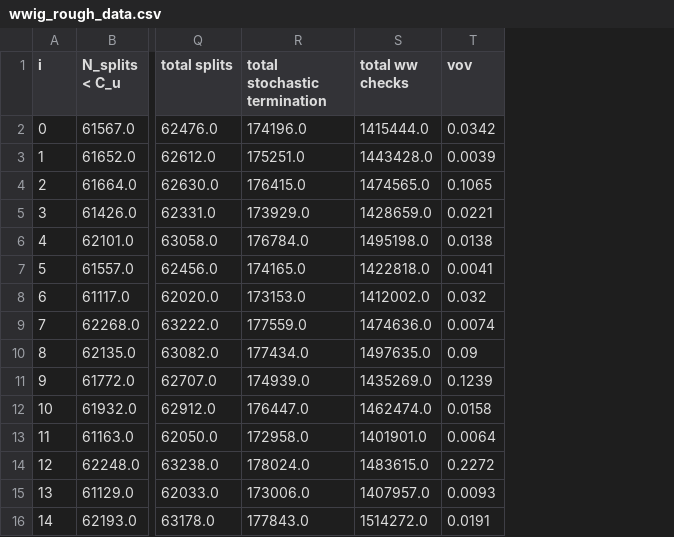
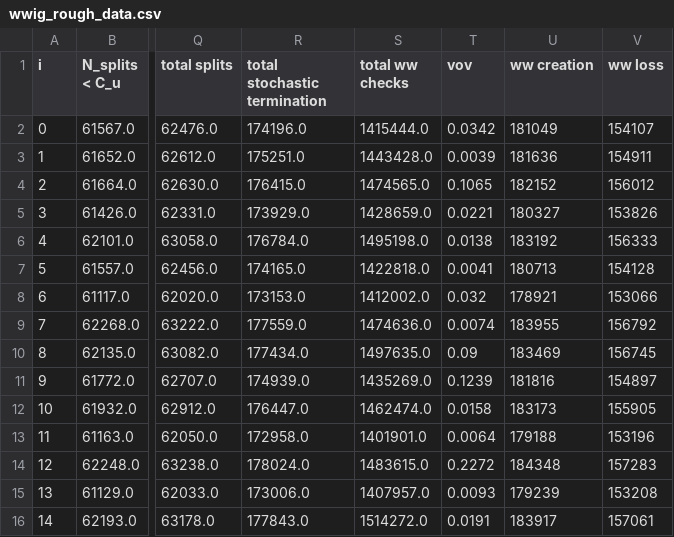
Before and after one commit to kkiesling/particle-tracking-ww, a CSV file: performance-analysis/analysis/csv/wwig_rough_data.csv, drawn as a sheet; only a part is shown, gaps mark what is left out; the diff names each change by its address in the sheet, - before the commit and + after, or states it on an @@ line.

Commit message:
creation and loss data

```diff
--- a/performance-analysis/analysis/csv/wwig_rough_data.csv
+++ b/performance-analysis/analysis/csv/wwig_rough_data.csv
+column U (ww creation), rows 2-16: 181049 | 181636 | 182152 | 180327 | 183192 | 180713 | 178921 | 183955 | 183469 | 181816 | 183173 | 179188 | 184348 | 179239 | 183917
+column V (ww loss), rows 2-16: 154107 | 154911 | 156012 | 153826 | 156333 | 154128 | 153066 | 156792 | 156745 | 154897 | 155905 | 153196 | 157283 | 153208 | 157061
```
Also changed, not shown: performance-analysis/analysis/csv/cwwm_data.csv, performance-analysis/analysis/csv/wwig_deci_data.csv, 12 other files.
